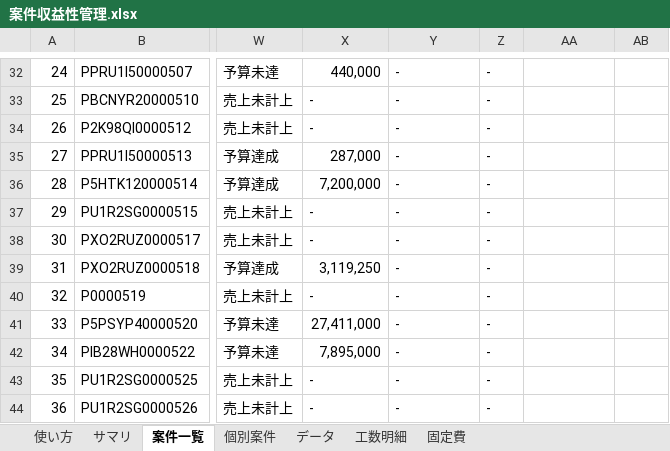
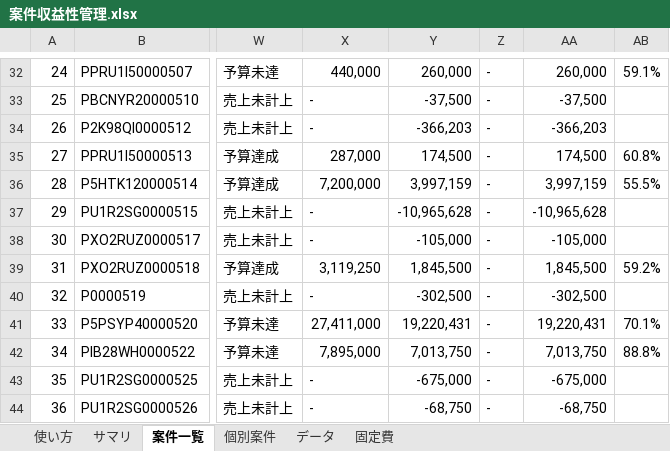
Before and after one commit to maekou-afk/claude, an Excel workbook: 案件収益性管理.xlsx, sheet 案件一覧, drawn as a sheet; only a part is shown, gaps mark what is left out; values as stored, in another font and other column widths than the file's, no cell formats; conditional formats not drawn; the diff covers the shown part only; the diff names each change by its address in the sheet, - before the commit and + after, or states it on an @@ line.

```diff
--- a/案件収益性管理.xlsx (sheet 案件一覧)
+++ b/案件収益性管理.xlsx (sheet 案件一覧)
-sheet tab: 工数明細
-Y32: -
+Y32: 260,000
-AA32: (empty)
+AA32: 260,000
-AB32: (empty)
+AB32: 59.1%
-Y33: -
+Y33: -37,500
-AA33: (empty)
+AA33: -37,500
-Y34: -
+Y34: -366,203
-AA34: (empty)
+AA34: -366,203
-Y35: -
+Y35: 174,500
-AA35: (empty)
+AA35: 174,500
-AB35: (empty)
+AB35: 60.8%
-Y36: -
+Y36: 3,997,159
-AA36: (empty)
+AA36: 3,997,159
-AB36: (empty)
+AB36: 55.5%
-Y37: -
+Y37: -10,965,628
-AA37: (empty)
+AA37: -10,965,628
-Y38: -
+Y38: -105,000
-AA38: (empty)
+AA38: -105,000
-Y39: -
+Y39: 1,845,500
-AA39: (empty)
+AA39: 1,845,500
-AB39: (empty)
+AB39: 59.2%
-Y40: -
+Y40: -302,500
-AA40: (empty)
+AA40: -302,500
-Y41: -
+Y41: 19,220,431
-AA41: (empty)
+AA41: 19,220,431
-AB41: (empty)
+AB41: 70.1%
-Y42: -
+Y42: 7,013,750
-AA42: (empty)
+AA42: 7,013,750
-AB42: (empty)
+AB42: 88.8%
-Y43: -
+Y43: -675,000
-AA43: (empty)
+AA43: -675,000
-Y44: -
+Y44: -68,750
-AA44: (empty)
+AA44: -68,750
```
Also changed, not shown: 345 edited cells elsewhere in this sheet, sheet 個別案件, sheet 使い方, cell formats, formulas that keep their value.
